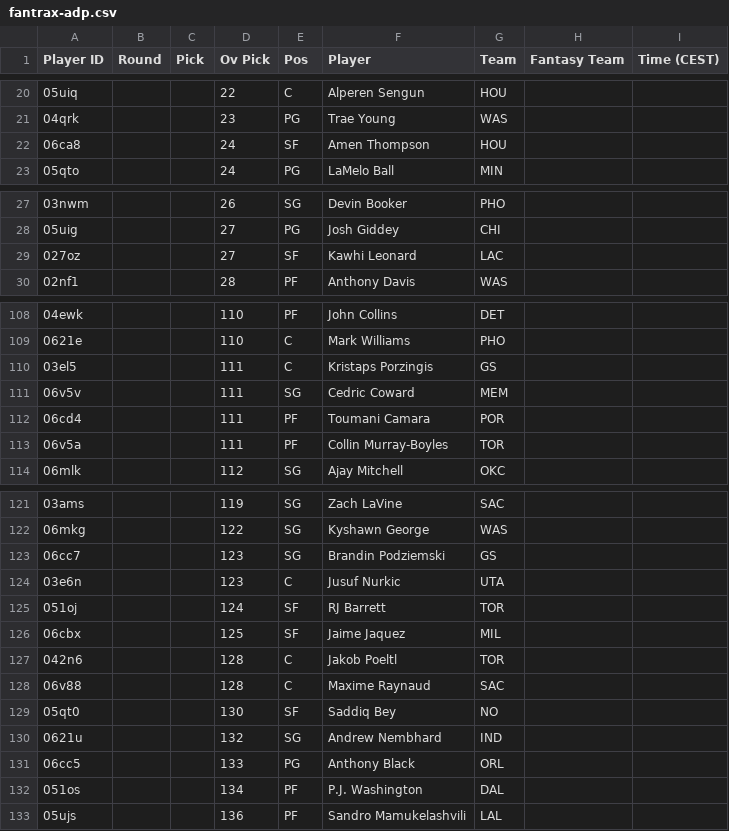
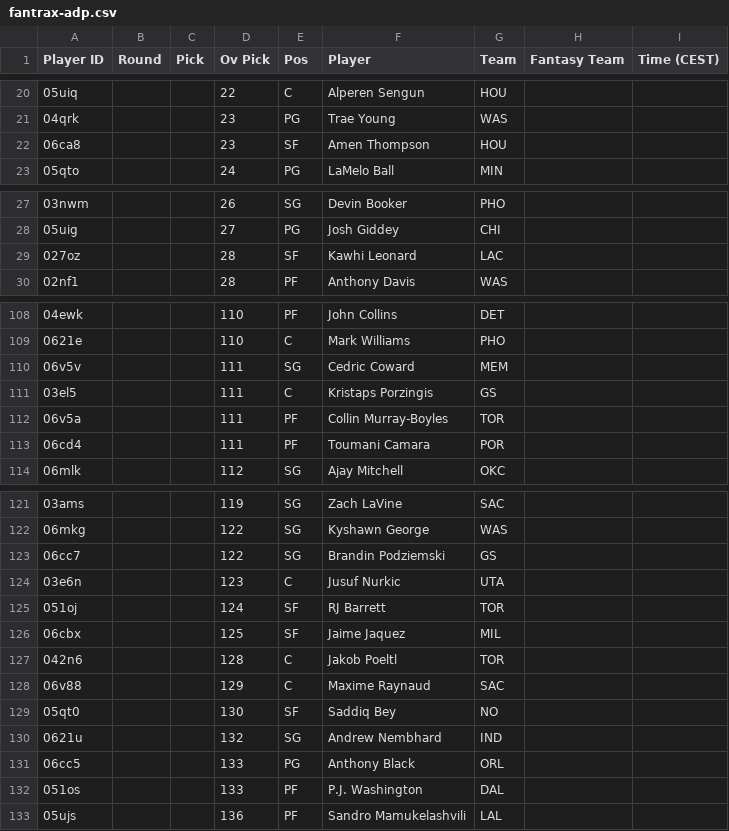
Before and after one commit to Pizzaratops/MFHFBs-NBA-Projections, a CSV file: data/fantrax-adp.csv, drawn as a sheet; only a part is shown, gaps mark what is left out; the diff covers the shown part only.

```diff
--- a/data/fantrax-adp.csv
+++ b/data/fantrax-adp.csv
@@ -21,3 +21,3 @@
 "04qrk","","","23","PG","Trae Young","WAS","",""
-"06ca8","","","24","SF","Amen Thompson","HOU","",""
+"06ca8","","","23","SF","Amen Thompson","HOU","",""
 "05qto","","","24","PG","LaMelo Ball","MIN","",""
@@ -28,3 +28,3 @@
 "05uig","","","27","PG","Josh Giddey","CHI","",""
-"027oz","","","27","SF","Kawhi Leonard","LAC","",""
+"027oz","","","28","SF","Kawhi Leonard","LAC","",""
 "02nf1","","","28","PF","Anthony Davis","WAS","",""
@@ -109,6 +109,6 @@
 "0621e","","","110","C","Mark Williams","PHO","",""
+"06v5v","","","111","SG","Cedric Coward","MEM","",""
 "03el5","","","111","C","Kristaps Porzingis","GS","",""
-"06v5v","","","111","SG","Cedric Coward","MEM","",""
+"06v5a","","","111","PF","Collin Murray-Boyles","TOR","",""
 "06cd4","","","111","PF","Toumani Camara","POR","",""
-"06v5a","","","111","PF","Collin Murray-Boyles","TOR","",""
 "06mlk","","","112","SG","Ajay Mitchell","OKC","",""
@@ -122,3 +122,3 @@
 "06mkg","","","122","SG","Kyshawn George","WAS","",""
-"06cc7","","","123","SG","Brandin Podziemski","GS","",""
+"06cc7","","","122","SG","Brandin Podziemski","GS","",""
 "03e6n","","","123","C","Jusuf Nurkic","UTA","",""
@@ -127,3 +127,3 @@
 "042n6","","","128","C","Jakob Poeltl","TOR","",""
-"06v88","","","128","C","Maxime Raynaud","SAC","",""
+"06v88","","","129","C","Maxime Raynaud","SAC","",""
 "05qt0","","","130","SF","Saddiq Bey","NO","",""
@@ -131,3 +131,3 @@
 "06cc5","","","133","PG","Anthony Black","ORL","",""
-"051os","","","134","PF","P.J. Washington","DAL","",""
+"051os","","","133","PF","P.J. Washington","DAL","",""
 "05ujs","","","136","PF","Sandro Mamukelashvili","LAL","",""
```
Also changed, not shown: 4 added rows, 4 removed rows, 5 moved rows and 20 edited cells elsewhere in this file, 1 other file.
